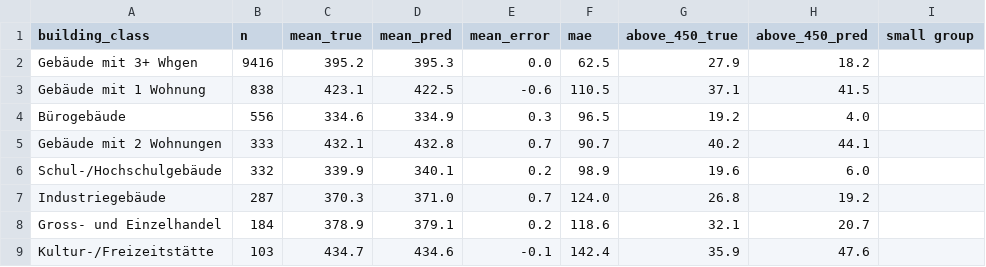
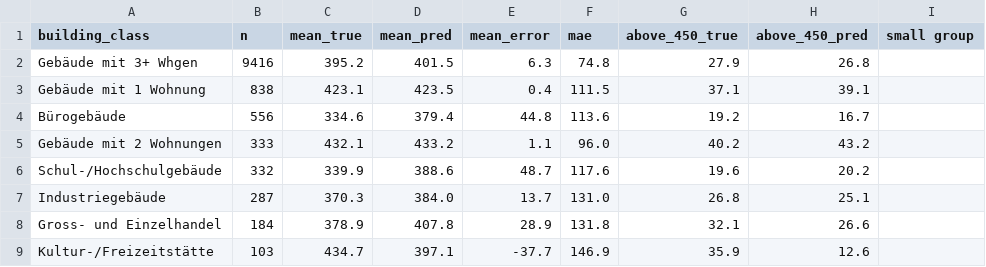
Before and after one commit to lydiasolomonn/dsf_project, a CSV file: output/tables/evaluation_errors_by_class_all.csv, drawn as a sheet; only a part is shown; the diff covers the shown part only.

```diff
--- a/output/tables/evaluation_errors_by_class_all.csv
+++ b/output/tables/evaluation_errors_by_class_all.csv
@@ -1,9 +1,9 @@
 building_class,n,mean_true,mean_pred,mean_error,mae,above_450_true,above_450_pred,small group
-Gebäude mit 3+ Whgen,9416,395.2,395.3,0.0,62.5,27.9,18.2,
-Gebäude mit 1 Wohnung,838,423.1,422.5,-0.6,110.5,37.1,41.5,
-Bürogebäude,556,334.6,334.9,0.3,96.5,19.2,4.0,
-Gebäude mit 2 Wohnungen,333,432.1,432.8,0.7,90.7,40.2,44.1,
-Schul-/Hochschulgebäude,332,339.9,340.1,0.2,98.9,19.6,6.0,
-Industriegebäude,287,370.3,371.0,0.7,124.0,26.8,19.2,
-Gross- und Einzelhandel,184,378.9,379.1,0.2,118.6,32.1,20.7,
-Kultur-/Freizeitstätte,103,434.7,434.6,-0.1,142.4,35.9,47.6,
+Gebäude mit 3+ Whgen,9416,395.2,401.5,6.3,74.8,27.9,26.8,
+Gebäude mit 1 Wohnung,838,423.1,423.5,0.4,111.5,37.1,39.1,
+Bürogebäude,556,334.6,379.4,44.8,113.6,19.2,16.7,
+Gebäude mit 2 Wohnungen,333,432.1,433.2,1.1,96.0,40.2,43.2,
+Schul-/Hochschulgebäude,332,339.9,388.6,48.7,117.6,19.6,20.2,
+Industriegebäude,287,370.3,384.0,13.7,131.0,26.8,25.1,
+Gross- und Einzelhandel,184,378.9,407.8,28.9,131.8,32.1,26.6,
+Kultur-/Freizeitstätte,103,434.7,397.1,-37.7,146.9,35.9,12.6,
```
Also changed, not shown: 24 edited cells elsewhere in this file, output/tables/evaluation_errors_by_period_houses.csv, output/tables/models_cv_comparison.csv, 19 other files.
